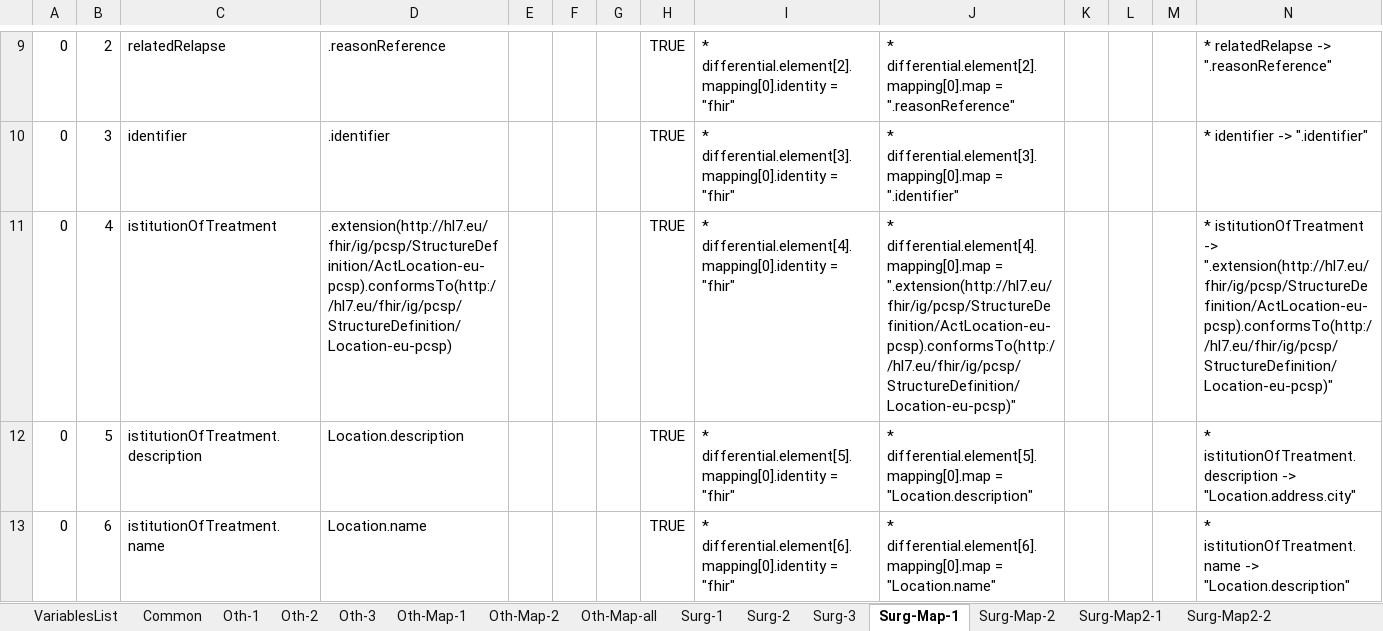
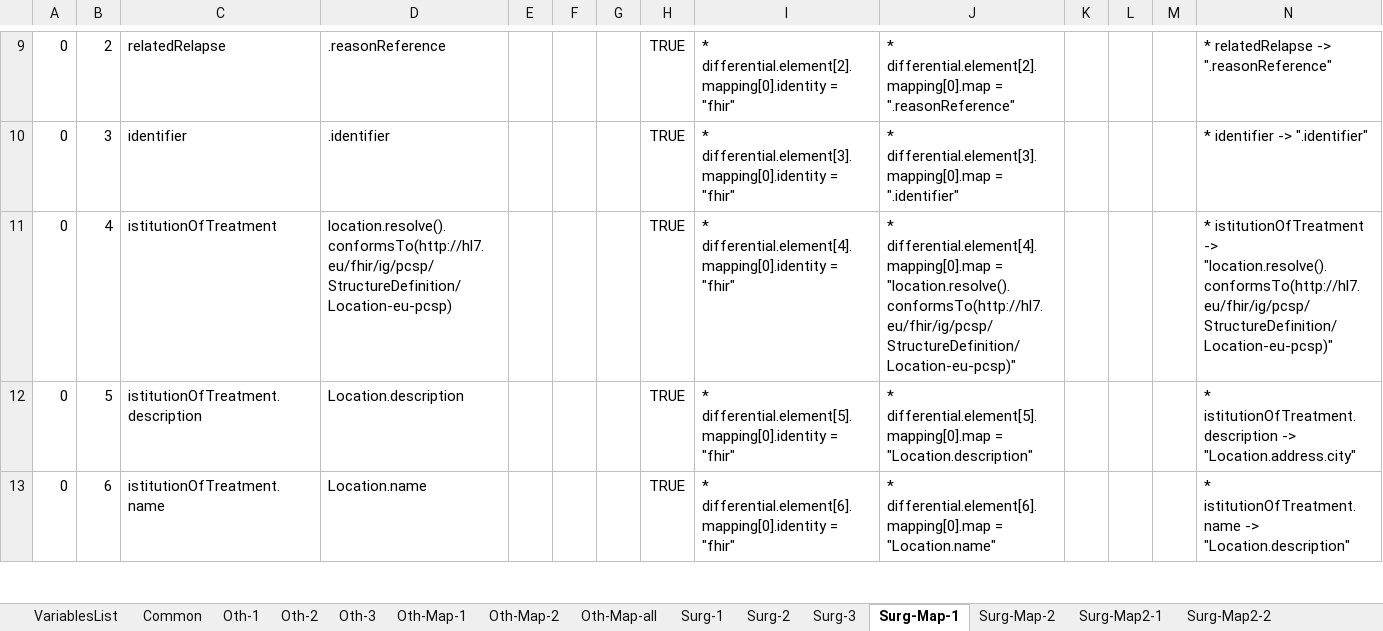
Before and after one commit to hl7-eu/pcsp, an Excel workbook: pcsp-fhir-lm-sushi-part-2.xlsm, sheet Surg-Map-1, drawn as a sheet; only a part is shown, gaps mark what is left out; values as stored, in another font and other column widths than the file's, no borders; the diff names each change by its address in the sheet, - before the commit and + after, or states it on an @@ line.

```diff
--- a/pcsp-fhir-lm-sushi-part-2.xlsm (sheet Surg-Map-1)
+++ b/pcsp-fhir-lm-sushi-part-2.xlsm (sheet Surg-Map-1)
-D11: .extension(http://hl7.eu/fhir/ig/pcsp/StructureDefinition/ActLocation-eu-pcsp).conformsTo(http://hl7.eu/fhir/ig/pcsp/StructureDefinition/Location-eu-pcsp)
+D11: location.resolve().conformsTo(http://hl7.eu/fhir/ig/pcsp/StructureDefinition/Location-eu-pcsp)
-J11: …differential.element[4].mapping[0].map = ".extension(http://hl7.eu/fhir/ig/pcsp/StructureDefinition/ActLocation-eu-pcsp).conformsTo(http://hl7.eu/fhir/ig/pcsp/StructureDefinition/Location-eu-pcsp)"
+J11: …differential.element[4].mapping[0].map = "location.resolve().conformsTo(http://hl7.eu/fhir/ig/pcsp/StructureDefinition/Location-eu-pcsp)"
-N11: …istitutionOfTreatment -> ".extension(http://hl7.eu/fhir/ig/pcsp/StructureDefinition/ActLocation-eu-pcsp).conformsTo(http://hl7.eu/fhir/ig/pcsp/StructureDefinition/Location-eu-pcsp)"
+N11: …istitutionOfTreatment -> "location.resolve().conformsTo(http://hl7.eu/fhir/ig/pcsp/StructureDefinition/Location-eu-pcsp)"
```
Also changed, not shown: sheet Common, sheet Sct-Map-1, sheet Flt-3, sheet RelFlt-3, sheet Flt-1, sheet Sct-1, 7 more sheets, pcsp-fhir-lm-sushi-part-1.xlsm, 26 other files.
